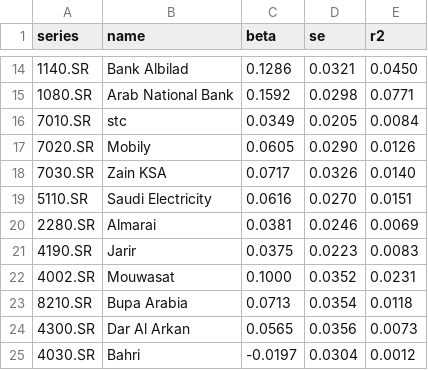
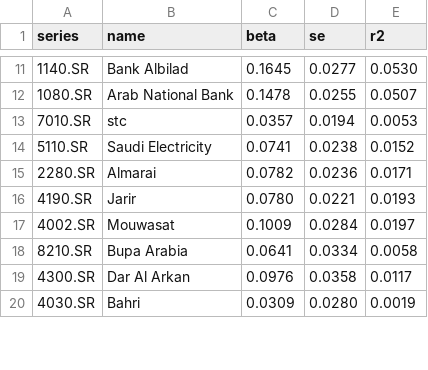
Before and after one commit to baderhdev/Tailwise, a CSV file: results/phase5/oil_betas.csv, drawn as a sheet; only a part is shown, gaps mark what is left out; the diff covers the shown part only.

```diff
--- a/results/phase5/oil_betas.csv
+++ b/results/phase5/oil_betas.csv
@@ -14,12 +11,10 @@ series,name,beta,se,r2
-1140.SR,Bank Albilad,0.1286,0.0321,0.0450
-1080.SR,Arab National Bank,0.1592,0.0298,0.0771
-7010.SR,stc,0.0349,0.0205,0.0084
-7020.SR,Mobily,0.0605,0.0290,0.0126
-7030.SR,Zain KSA,0.0717,0.0326,0.0140
-5110.SR,Saudi Electricity,0.0616,0.0270,0.0151
-2280.SR,Almarai,0.0381,0.0246,0.0069
-4190.SR,Jarir,0.0375,0.0223,0.0083
-4002.SR,Mouwasat,0.1000,0.0352,0.0231
-8210.SR,Bupa Arabia,0.0713,0.0354,0.0118
-4300.SR,Dar Al Arkan,0.0565,0.0356,0.0073
-4030.SR,Bahri,-0.0197,0.0304,0.0012
+1140.SR,Bank Albilad,0.1645,0.0277,0.0530
+1080.SR,Arab National Bank,0.1478,0.0255,0.0507
+7010.SR,stc,0.0357,0.0194,0.0053
+5110.SR,Saudi Electricity,0.0741,0.0238,0.0152
+2280.SR,Almarai,0.0782,0.0236,0.0171
+4190.SR,Jarir,0.0780,0.0221,0.0193
+4002.SR,Mouwasat,0.1009,0.0284,0.0197
+8210.SR,Bupa Arabia,0.0641,0.0334,0.0058
+4300.SR,Dar Al Arkan,0.0976,0.0358,0.0117
+4030.SR,Bahri,0.0309,0.0280,0.0019
```
Also changed, not shown: 1 added row, 4 removed rows and 47 edited cells elsewhere in this file, results/phase1/correlation.csv, results/phase1/summary_stats.csv, 31 other files.
